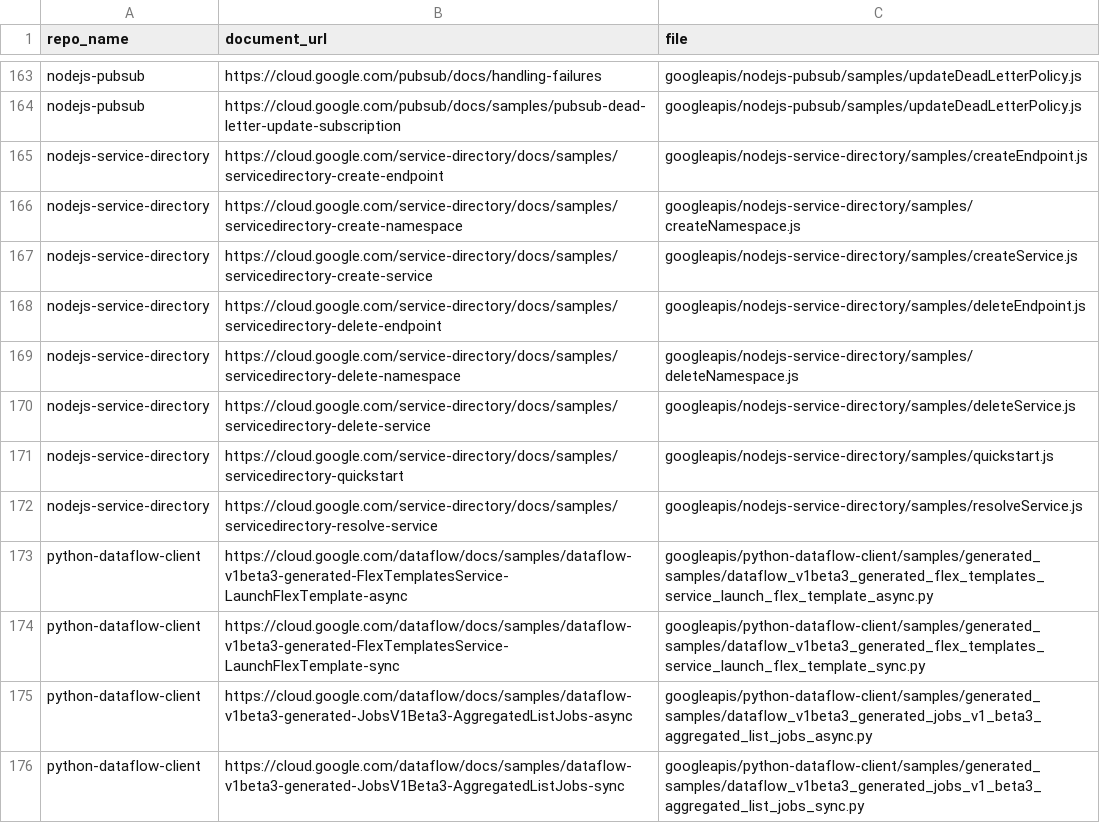
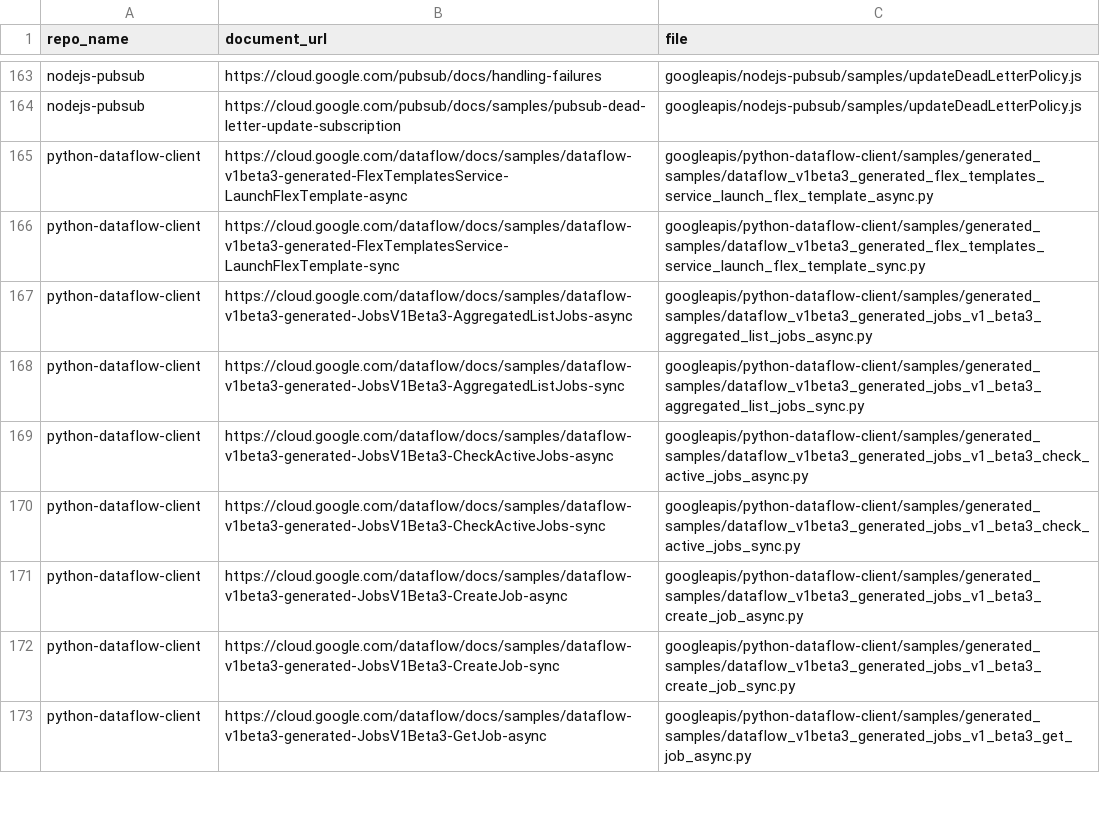
Before and after one commit to ddixit14/repo_tracker, a TSV file: document_reference_count.tsv, drawn as a sheet; only a part is shown, gaps mark what is left out; the shorter side is filled out with more unchanged rows; the diff names each change by its address in the sheet, - before the commit and + after, or states it on an @@ line.

Commit message:
Update document_reference_count.tsv

```diff
--- a/document_reference_count.tsv
+++ b/document_reference_count.tsv
-row 165: nodejs-service-directory | https://cloud.google.com/service-directory/docs/samples/servicedirectory-create-endpoint | googleapis/nodejs-service-directory/samples/createEndpoint.js
-row 166: nodejs-service-directory | https://cloud.google.com/service-directory/docs/samples/servicedirectory-create-namespace | googleapis/nodejs-service-directory/samples/createNamespace.js
-row 167: nodejs-service-directory | https://cloud.google.com/service-directory/docs/samples/servicedirectory-create-service | googleapis/nodejs-service-directory/samples/createService.js
-row 168: nodejs-service-directory | https://cloud.google.com/service-directory/docs/samples/servicedirectory-delete-endpoint | googleapis/nodejs-service-directory/samples/deleteEndpoint.js
-row 169: nodejs-service-directory | https://cloud.google.com/service-directory/docs/samples/servicedirectory-delete-namespace | googleapis/nodejs-service-directory/samples/deleteNamespace.js
-row 170: nodejs-service-directory | https://cloud.google.com/service-directory/docs/samples/servicedirectory-delete-service | googleapis/nodejs-service-directory/samples/deleteService.js
-row 171: nodejs-service-directory | https://cloud.google.com/service-directory/docs/samples/servicedirectory-quickstart | googleapis/nodejs-service-directory/samples/quickstart.js
-row 172: nodejs-service-directory | https://cloud.google.com/service-directory/docs/samples/servicedirectory-resolve-service | googleapis/nodejs-service-directory/samples/resolveService.js
```
